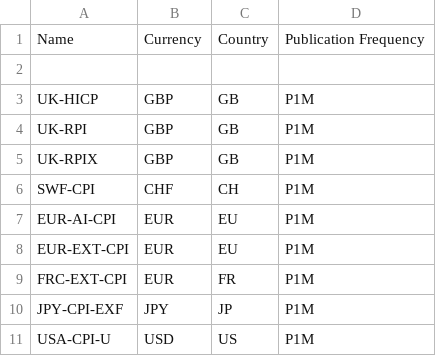
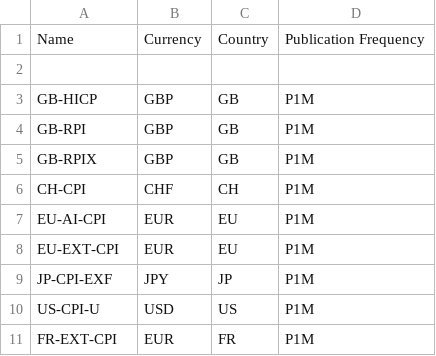
Before and after one commit to OpenGamma/Strata, a CSV file: modules/basics/src/main/resources/com/opengamma/strata/config/base/PriceIndexData.csv, drawn as a sheet.

Commit message:
Rename price indices
Having a standard country code prefix avoids confusion in code
This matters most for FloatingRateNames, where index types are mixed

```diff
--- a/modules/basics/src/main/resources/com/opengamma/strata/config/base/PriceIndexData.csv
+++ b/modules/basics/src/main/resources/com/opengamma/strata/config/base/PriceIndexData.csv
@@ -2,10 +2,10 @@ Name,Currency,Country,Publication Frequency
 ,,,,,,
-UK-HICP,GBP,GB,P1M
-UK-RPI,GBP,GB,P1M
-UK-RPIX,GBP,GB,P1M
-SWF-CPI,CHF,CH,P1M
-EUR-AI-CPI,EUR,EU,P1M
-EUR-EXT-CPI,EUR,EU,P1M
-FRC-EXT-CPI,EUR,FR,P1M
-JPY-CPI-EXF,JPY,JP,P1M
-USA-CPI-U,USD,US,P1M
+GB-HICP,GBP,GB,P1M
+GB-RPI,GBP,GB,P1M
+GB-RPIX,GBP,GB,P1M
+CH-CPI,CHF,CH,P1M
+EU-AI-CPI,EUR,EU,P1M
+EU-EXT-CPI,EUR,EU,P1M
+JP-CPI-EXF,JPY,JP,P1M
+US-CPI-U,USD,US,P1M
+FR-EXT-CPI,EUR,FR,P1M
```
Also changed, not shown: 23 other files.
